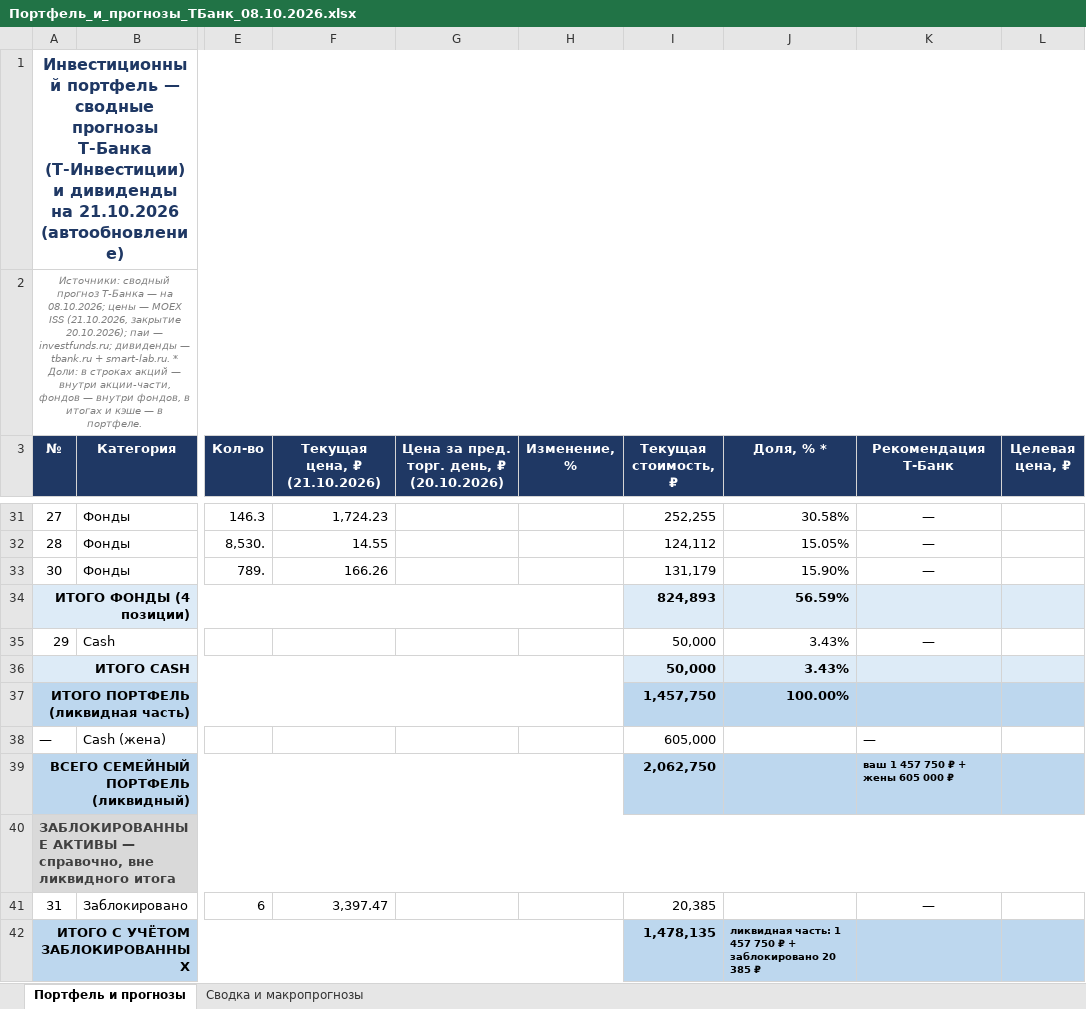
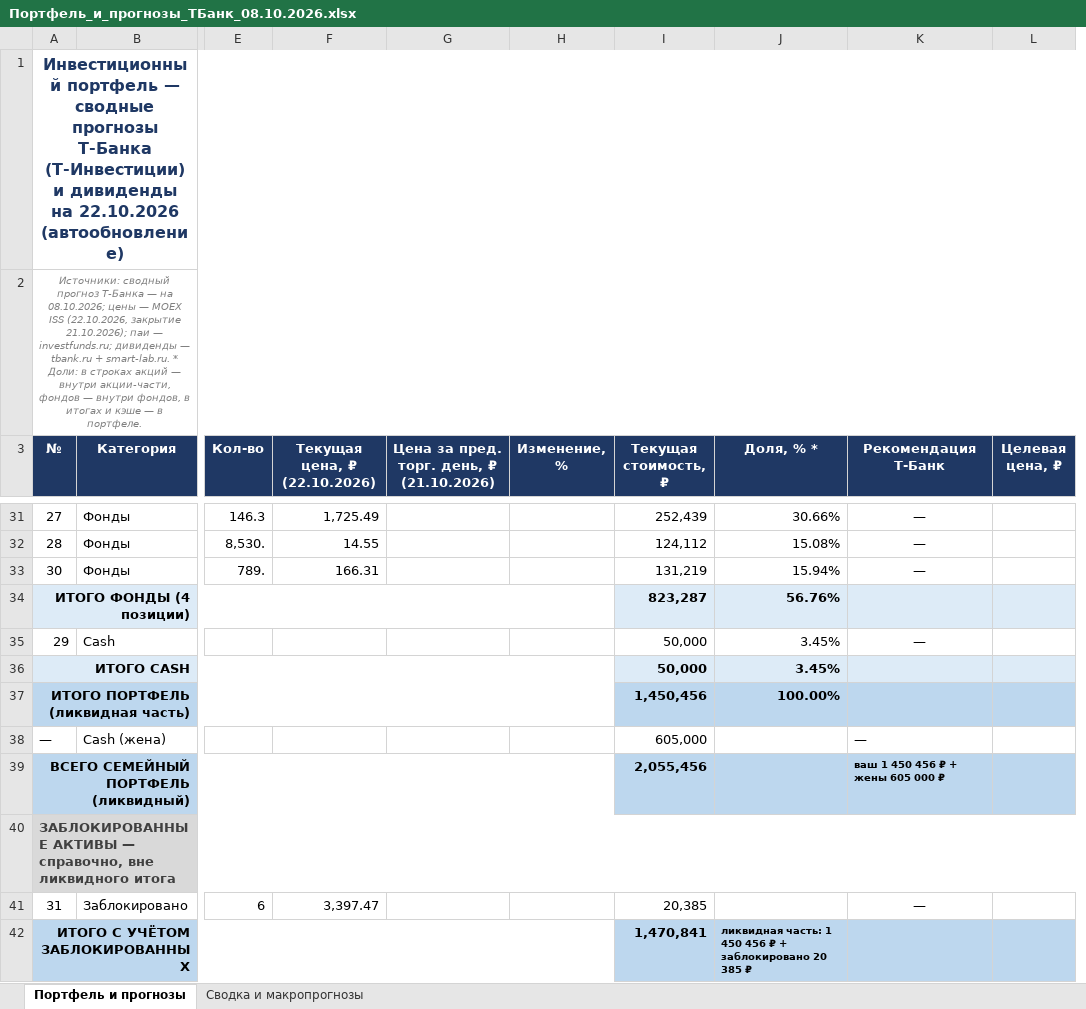
Before and after one commit to Edsonssss/pf-site-1b1590de4c, an Excel workbook: Портфель_и_прогнозы_ТБанк_08.10.2026.xlsx, sheet Портфель и прогнозы, drawn as a sheet; only a part is shown, gaps mark what is left out; values as stored, in another font and other column widths than the file's, no borders; removed rows and columns are numbered as before the commit, all else as after; the diff covers the shown part only; the diff names each change by its address in the sheet, - before the commit and + after, or states it on an @@ line.

```diff
--- a/Портфель_и_прогнозы_ТБанк_08.10.2026.xlsx (sheet Портфель и прогнозы)
+++ b/Портфель_и_прогнозы_ТБанк_08.10.2026.xlsx (sheet Портфель и прогнозы)
+column F (Текущая цена, ₽ (22.10.2026)), rows 31-41: 1,725.49 | 14.55 | 166.31 |  |  |  |  |  |  |  | 3,397.47
-column G, row 3: Цена за пред. торг. день, ₽ (20.10.2026)
-A1 (№): …дивиденды на 21.10.2026 (автообновление)
+A1 (№): …дивиденды на 22.10.2026 (автообновление)
-A2 (№): …MOEX ISS (21.10.2026, закрытие 20.10.2026); паи —…
+A2 (№): …MOEX ISS (22.10.2026, закрытие 21.10.2026); паи —…
-G3: Текущая цена, ₽ (21.10.2026)
+G3: Цена за пред. торг. день, ₽ (21.10.2026)
-G31: 1,724.23
+G31: (empty)
-I31 (Текущая стоимость, ₽): 252,255
+I31 (Текущая стоимость, ₽): 252,439
-J31 (Доля, % *): 30.58%
+J31 (Доля, % *): 30.66%
-G32: 14.55
+G32: (empty)
-J32 (Доля, % *): 15.05%
+J32 (Доля, % *): 15.08%
-G33: 166.26
+G33: (empty)
-I33 (Текущая стоимость, ₽): 131,179
+I33 (Текущая стоимость, ₽): 131,219
-J33 (Доля, % *): 15.90%
+J33 (Доля, % *): 15.94%
-I34 (Текущая стоимость, ₽): 824,893
+I34 (Текущая стоимость, ₽): 823,287
-J34 (Доля, % *): 56.59%
+J34 (Доля, % *): 56.76%
-J35:J36 (Доля, % *): 3.43%
+J35:J36 (Доля, % *): 3.45%
-I37 (Текущая стоимость, ₽): 1,457,750
+I37 (Текущая стоимость, ₽): 1,450,456
-I39 (Текущая стоимость, ₽): 2,062,750
+I39 (Текущая стоимость, ₽): 2,055,456
-K39 (Рекомендация Т-Банк): ваш 1 457 750 ₽ + жены 605 000 ₽
+K39 (Рекомендация Т-Банк): ваш 1 450 456 ₽ + жены 605 000 ₽
-G41: 3,397.47
+G41: (empty)
-I42 (Текущая стоимость, ₽): 1,478,135
+I42 (Текущая стоимость, ₽): 1,470,841
-J42 (Доля, % *): …часть: 1 457 750 ₽ +…
+J42 (Доля, % *): …часть: 1 450 456 ₽ +…
```
Also changed, not shown: 114 edited cells and cell formats elsewhere in this sheet, sheet Сводка и макропрогнозы, 3 other files.
